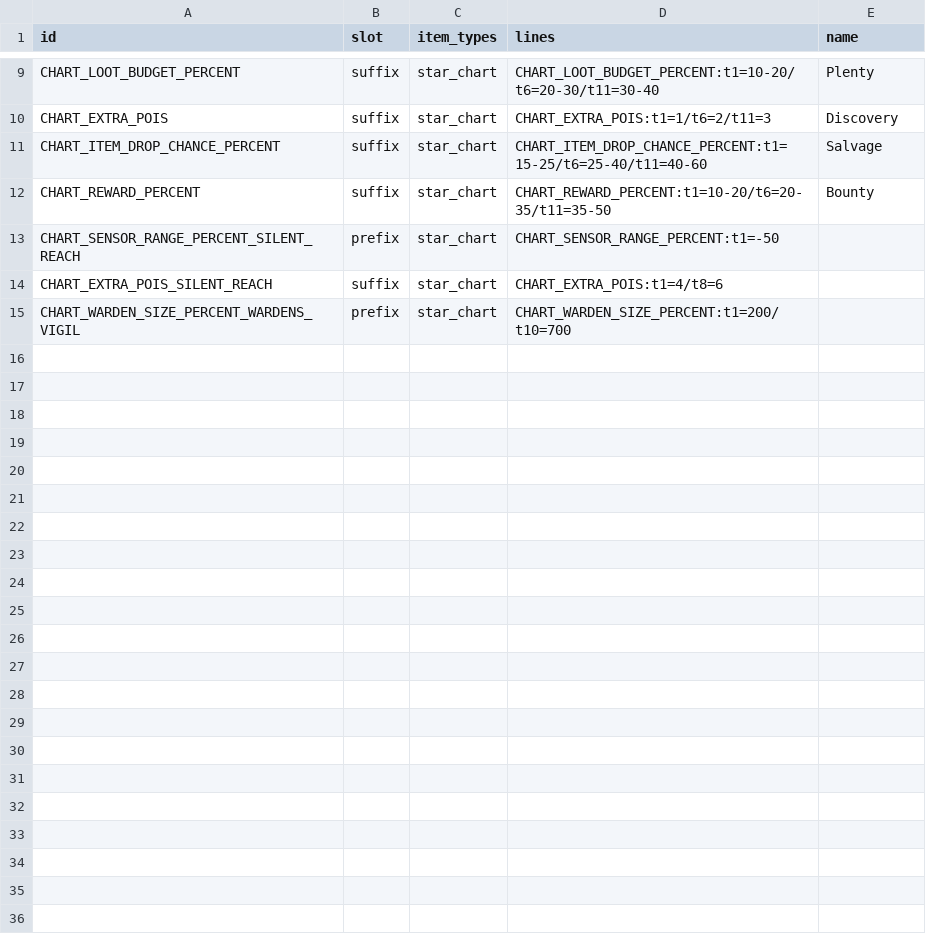
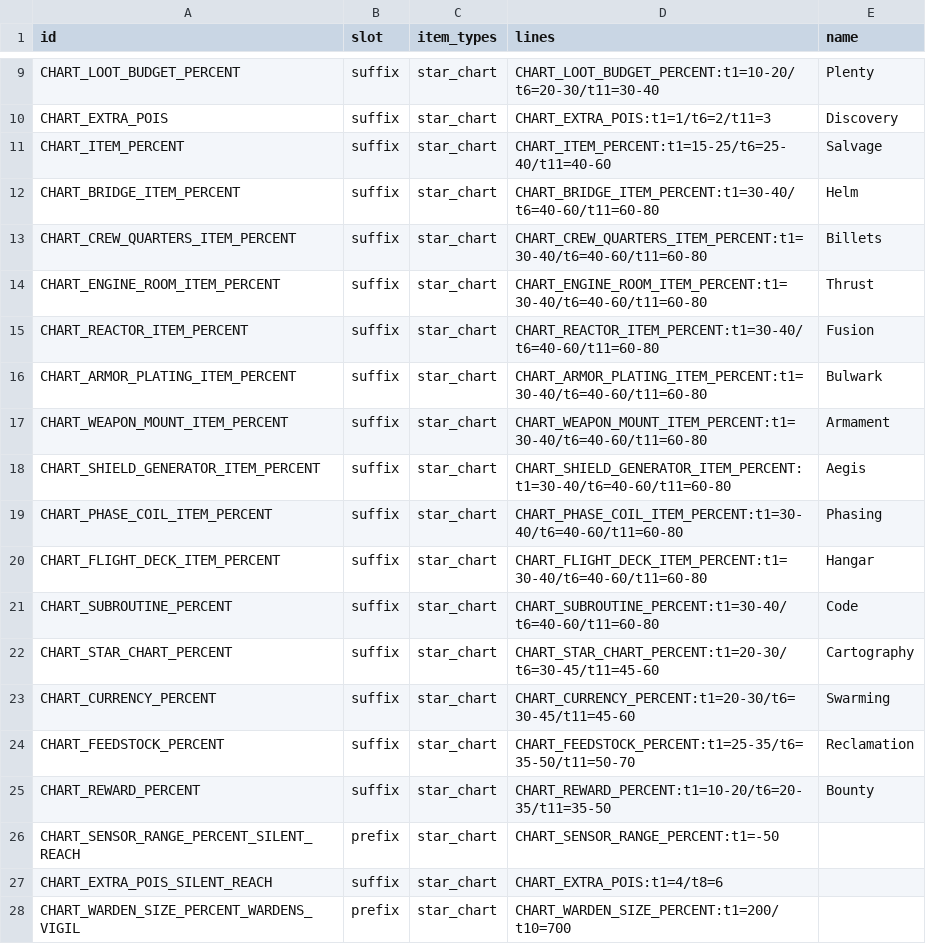
Before and after one commit to ExiledPortals/ExiledSector, a CSV file: data/config/exiledSector/star_chart_modifiers.csv, drawn as a sheet; only a part is shown, gaps mark what is left out.

```diff
--- a/data/config/exiledSector/star_chart_modifiers.csv
+++ b/data/config/exiledSector/star_chart_modifiers.csv
@@ -10,3 +10,16 @@ CHART_LOOT_BUDGET_PERCENT,suffix,star_chart,CHART_LOOT_BUDGET_PERCENT:t1=10-20/t
 CHART_EXTRA_POIS,suffix,star_chart,CHART_EXTRA_POIS:t1=1/t6=2/t11=3,Discovery
-CHART_ITEM_DROP_CHANCE_PERCENT,suffix,star_chart,CHART_ITEM_DROP_CHANCE_PERCENT:t1=15-25/t6=25-40/t11=40-60,Salvage
+CHART_ITEM_PERCENT,suffix,star_chart,CHART_ITEM_PERCENT:t1=15-25/t6=25-40/t11=40-60,Salvage
+CHART_BRIDGE_ITEM_PERCENT,suffix,star_chart,CHART_BRIDGE_ITEM_PERCENT:t1=30-40/t6=40-60/t11=60-80,Helm
+CHART_CREW_QUARTERS_ITEM_PERCENT,suffix,star_chart,CHART_CREW_QUARTERS_ITEM_PERCENT:t1=30-40/t6=40-60/t11=60-80,Billets
+CHART_ENGINE_ROOM_ITEM_PERCENT,suffix,star_chart,CHART_ENGINE_ROOM_ITEM_PERCENT:t1=30-40/t6=40-60/t11=60-80,Thrust
+CHART_REACTOR_ITEM_PERCENT,suffix,star_chart,CHART_REACTOR_ITEM_PERCENT:t1=30-40/t6=40-60/t11=60-80,Fusion
+CHART_ARMOR_PLATING_ITEM_PERCENT,suffix,star_chart,CHART_ARMOR_PLATING_ITEM_PERCENT:t1=30-40/t6=40-60/t11=60-80,Bulwark
+CHART_WEAPON_MOUNT_ITEM_PERCENT,suffix,star_chart,CHART_WEAPON_MOUNT_ITEM_PERCENT:t1=30-40/t6=40-60/t11=60-80,Armament
+CHART_SHIELD_GENERATOR_ITEM_PERCENT,suffix,star_chart,CHART_SHIELD_GENERATOR_ITEM_PERCENT:t1=30-40/t6=40-60/t11=60-80,Aegis
+CHART_PHASE_COIL_ITEM_PERCENT,suffix,star_chart,CHART_PHASE_COIL_ITEM_PERCENT:t1=30-40/t6=40-60/t11=60-80,Phasing
+CHART_FLIGHT_DECK_ITEM_PERCENT,suffix,star_chart,CHART_FLIGHT_DECK_ITEM_PERCENT:t1=30-40/t6=40-60/t11=60-80,Hangar
+CHART_SUBROUTINE_PERCENT,suffix,star_chart,CHART_SUBROUTINE_PERCENT:t1=30-40/t6=40-60/t11=60-80,Code
+CHART_STAR_CHART_PERCENT,suffix,star_chart,CHART_STAR_CHART_PERCENT:t1=20-30/t6=30-45/t11=45-60,Cartography
+CHART_CURRENCY_PERCENT,suffix,star_chart,CHART_CURRENCY_PERCENT:t1=20-30/t6=30-45/t11=45-60,Swarming
+CHART_FEEDSTOCK_PERCENT,suffix,star_chart,CHART_FEEDSTOCK_PERCENT:t1=25-35/t6=35-50/t11=50-70,Reclamation
 CHART_REWARD_PERCENT,suffix,star_chart,CHART_REWARD_PERCENT:t1=10-20/t6=20-35/t11=35-50,Bounty
```
Also changed, not shown: data/config/exiledSector/star_charts.csv, 25 other files.
